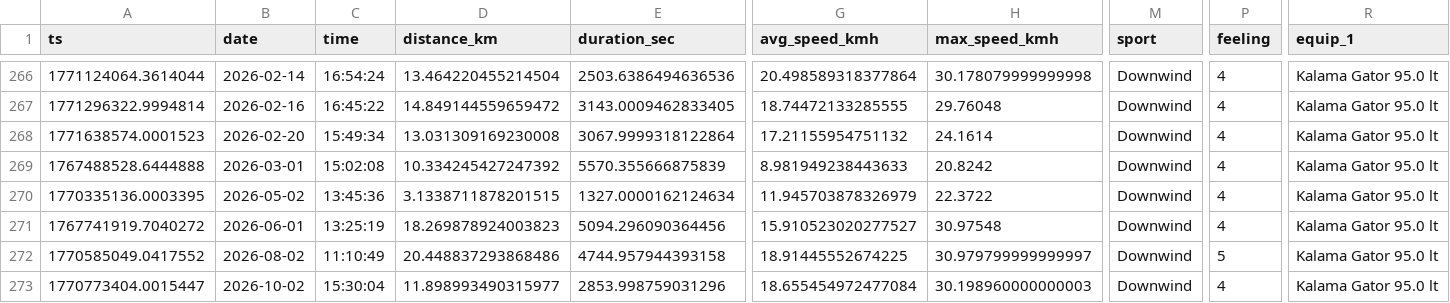
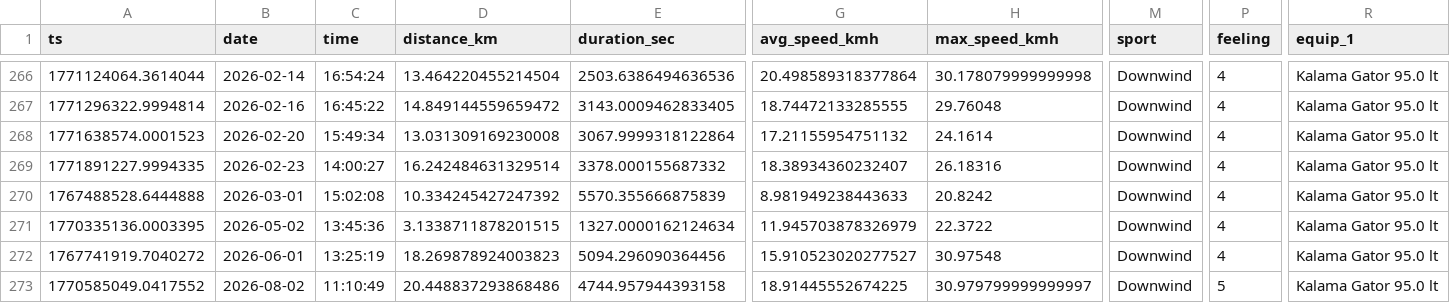
Before and after one commit to dustin/dwp, a CSV file: web/src/data/runs.csv, drawn as a sheet; only a part is shown, gaps mark what is left out; the shorter side is filled out with more unchanged rows; rows hold the shown columns only; the diff names each change by its address in the sheet, - before the commit and + after, or states it on an @@ line.

Commit message:
Sick run

```diff
--- a/web/src/data/runs.csv
+++ b/web/src/data/runs.csv
+row 269: 1771891227.9994335 | 2026-02-23 | 14:00:27 | 16.242484631329514 | 3378.000155687332 | 18.38934360232407 | 26.18316 | Downwind | 4 | Kalama Gator 95.0 lt
```
